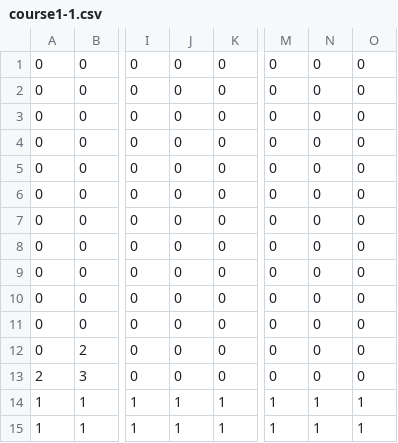
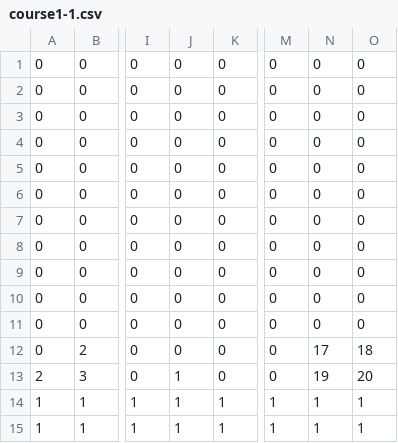
Before and after one commit to Cha-ba-Take/Mario, a CSV file: Mario/data/course1-1.csv, drawn as a sheet; only a part is shown, gaps mark what is left out; the diff names each change by its address in the sheet, - before the commit and + after, or states it on an @@ line.

```diff
--- a/Mario/data/course1-1.csv
+++ b/Mario/data/course1-1.csv
-N12: 0
+N12: 17
-O12: 0
+O12: 18
-J13: 0
+J13: 1
-N13: 0
+N13: 19
-O13: 0
+O13: 20
```
Also changed, not shown: 5 other files.
